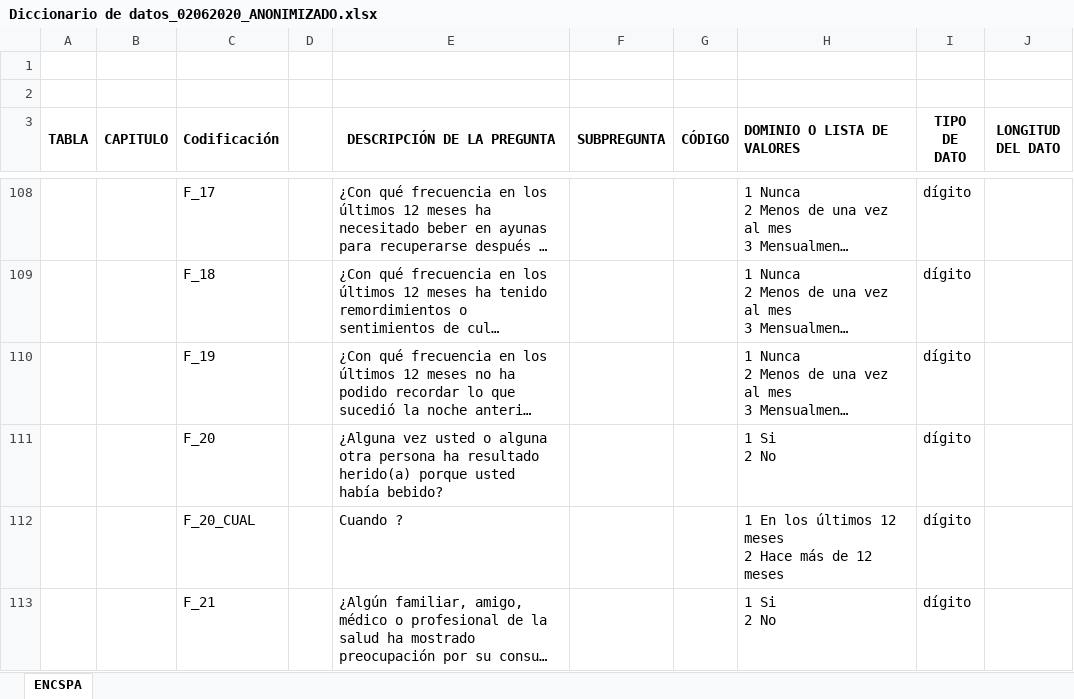
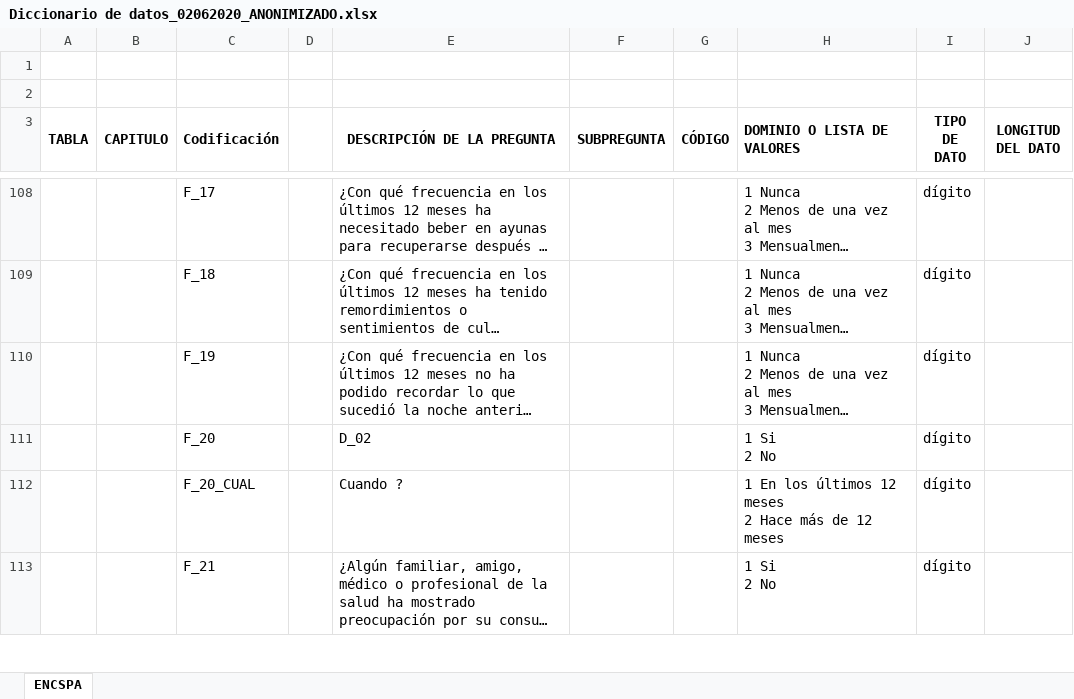
Before and after one commit to l0chaves/SEA-UN-Sustancias, an Excel workbook: Datos_originales/adicional/Diccionario de datos_02062020_ANONIMIZADO.xlsx, sheet ENCSPA, drawn as a sheet; only a part is shown, gaps mark what is left out; long unchanged cells end in …; values as stored, in another font and other column widths than the file's, no borders; the diff names each change by its address in the sheet, - before the commit and + after, or states it on an @@ line.

```diff
--- a/Datos_originales/adicional/Diccionario de datos_02062020_ANONIMIZADO.xlsx (sheet ENCSPA)
+++ b/Datos_originales/adicional/Diccionario de datos_02062020_ANONIMIZADO.xlsx (sheet ENCSPA)
-E111 (DESCRIPCIÓN DE LA PREGUNTA): ¿Alguna vez usted o alguna otra persona ha resultado herido(a) porque usted había bebido?
+E111 (DESCRIPCIÓN DE LA PREGUNTA): D_02
```
Also changed, not shown: 1 other file.
